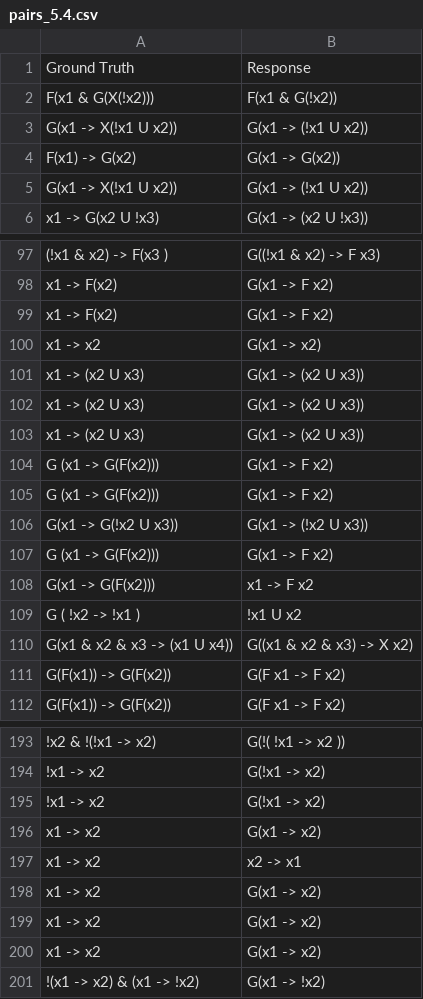
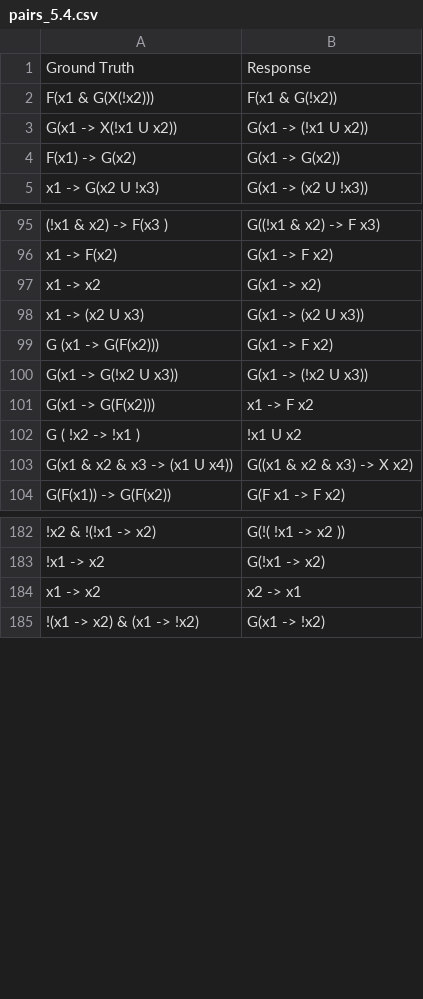
Before and after one commit to iliashevrin/example-based-ltl-verifier, a CSV file: syntaxiseasy/pairs_5.4.csv, drawn as a sheet; only a part is shown, gaps mark what is left out; the diff covers the shown part only; the diff names each change by its address in the sheet, - before the commit and + after, or states it on an @@ line.

```diff
--- a/syntaxiseasy/pairs_5.4.csv
+++ b/syntaxiseasy/pairs_5.4.csv
-row 5: G(x1 -> X(!x1 U x2)) | G(x1 -> (!x1 U x2))
-row 99: x1 -> F(x2) | G(x1 -> F x2)
-row 102: x1 -> (x2 U x3) | G(x1 -> (x2 U x3))
-row 103: x1 -> (x2 U x3) | G(x1 -> (x2 U x3))
-row 104: G (x1 -> G(F(x2))) | G(x1 -> F x2)
-row 107: G (x1 -> G(F(x2))) | G(x1 -> F x2)
-row 111: G(F(x1)) -> G(F(x2)) | G(F x1 -> F x2)
-row 195: !x1 -> x2 | G(!x1 -> x2)
-row 196: x1 -> x2 | G(x1 -> x2)
-row 198: x1 -> x2 | G(x1 -> x2)
-row 199: x1 -> x2 | G(x1 -> x2)
-row 200: x1 -> x2 | G(x1 -> x2)
```
Also changed, not shown: 7 removed rows elsewhere in this file, ARTEMIS/pairs_5.4.csv, 9 other files.
